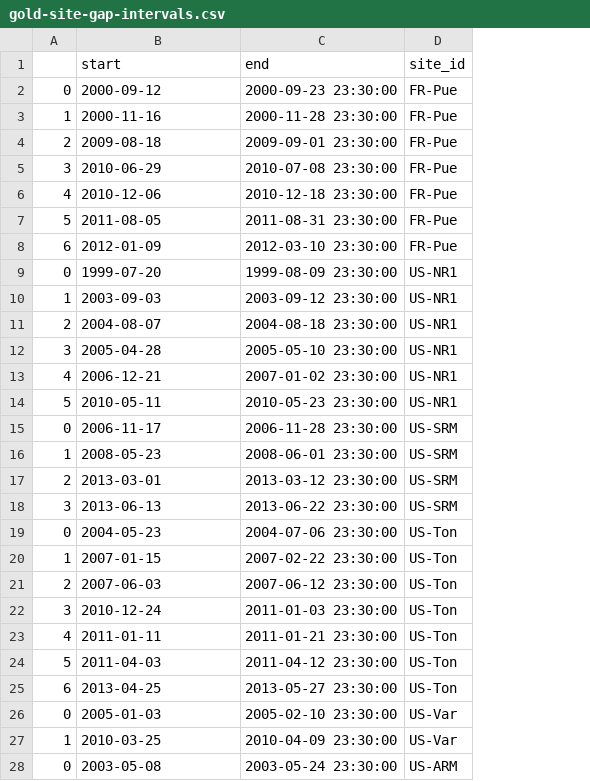
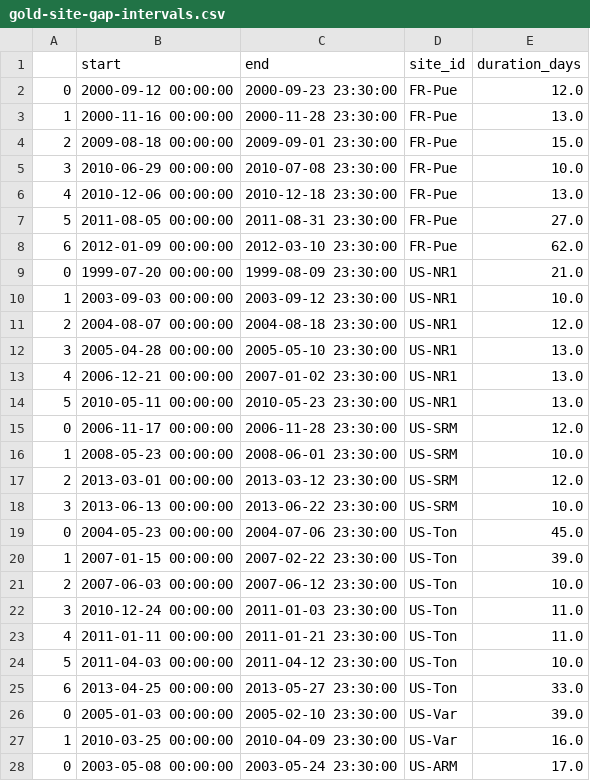
Before and after one commit to jcalz23/co2-flux-hourly-gpp-modeling, a CSV file: data/gold-site-gap-intervals.csv, drawn as a sheet; only a part is shown; the diff covers the shown part only; the diff names each change by its address in the sheet, - before the commit and + after, or states it on an @@ line.

Commit message:
Update record interval and percentage data

```diff
--- a/data/gold-site-gap-intervals.csv
+++ b/data/gold-site-gap-intervals.csv
+column E (duration_days), rows 2-28: 12.0 | 13.0 | 15.0 | 10.0 | 13.0 | 27.0 | 62.0 | 21.0 | 10.0 | 12.0 | 13.0 | 13.0 | 13.0 | 12.0 | 10.0 | 12.0 | 10.0 | 45.0 | 39.0 | 10.0 | 11.0 | 11.0 | 10.0 | 33.0 | 39.0 | 16.0 | 17.0
-B2 (start): 2000-09-12
+B2 (start): 2000-09-12 00:00:00
-B3 (start): 2000-11-16
+B3 (start): 2000-11-16 00:00:00
-B4 (start): 2009-08-18
+B4 (start): 2009-08-18 00:00:00
-B5 (start): 2010-06-29
+B5 (start): 2010-06-29 00:00:00
-B6 (start): 2010-12-06
+B6 (start): 2010-12-06 00:00:00
-B7 (start): 2011-08-05
+B7 (start): 2011-08-05 00:00:00
-B8 (start): 2012-01-09
+B8 (start): 2012-01-09 00:00:00
-B9 (start): 1999-07-20
+B9 (start): 1999-07-20 00:00:00
-B10 (start): 2003-09-03
+B10 (start): 2003-09-03 00:00:00
-B11 (start): 2004-08-07
+B11 (start): 2004-08-07 00:00:00
-B12 (start): 2005-04-28
+B12 (start): 2005-04-28 00:00:00
-B13 (start): 2006-12-21
+B13 (start): 2006-12-21 00:00:00
-B14 (start): 2010-05-11
+B14 (start): 2010-05-11 00:00:00
-B15 (start): 2006-11-17
+B15 (start): 2006-11-17 00:00:00
-B16 (start): 2008-05-23
+B16 (start): 2008-05-23 00:00:00
-B17 (start): 2013-03-01
+B17 (start): 2013-03-01 00:00:00
-B18 (start): 2013-06-13
+B18 (start): 2013-06-13 00:00:00
-B19 (start): 2004-05-23
+B19 (start): 2004-05-23 00:00:00
-B20 (start): 2007-01-15
+B20 (start): 2007-01-15 00:00:00
-B21 (start): 2007-06-03
+B21 (start): 2007-06-03 00:00:00
-B22 (start): 2010-12-24
+B22 (start): 2010-12-24 00:00:00
-B23 (start): 2011-01-11
+B23 (start): 2011-01-11 00:00:00
-B24 (start): 2011-04-03
+B24 (start): 2011-04-03 00:00:00
-B25 (start): 2013-04-25
+B25 (start): 2013-04-25 00:00:00
-B26 (start): 2005-01-03
+B26 (start): 2005-01-03 00:00:00
-B27 (start): 2010-03-25
+B27 (start): 2010-03-25 00:00:00
-B28 (start): 2003-05-08
+B28 (start): 2003-05-08 00:00:00
```
Also changed, not shown: 125 edited cells elsewhere in this file, data/gold-site-intervals.csv, data/hourly-site-summary.csv, 8 other files.
